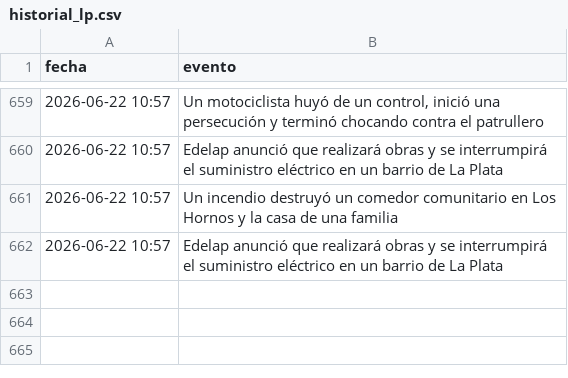
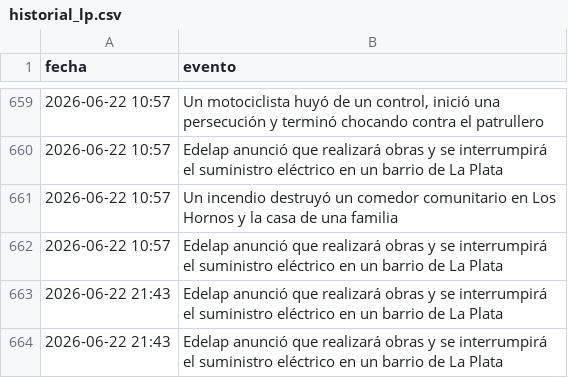
Before and after one commit to FacundoSu1986/monitor-servicios-lp, a CSV file: historial_lp.csv, drawn as a sheet; only a part is shown, gaps mark what is left out; the diff names each change by its address in the sheet, - before the commit and + after, or states it on an @@ line.

```diff
--- a/historial_lp.csv
+++ b/historial_lp.csv
+row 663: 2026-06-22 21:43 | Edelap anunció que realizará obras y se interrumpirá el suministro eléctrico en un barrio de La Plata
+row 664: 2026-06-22 21:43 | Edelap anunció que realizará obras y se interrumpirá el suministro eléctrico en un barrio de La Plata
```
